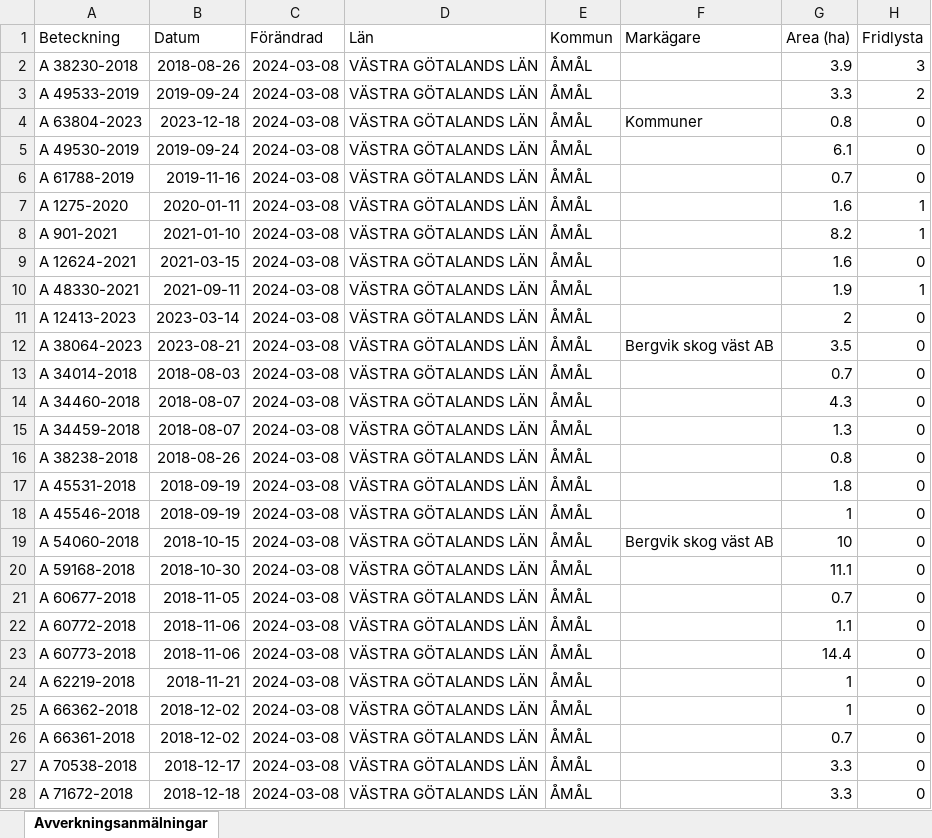
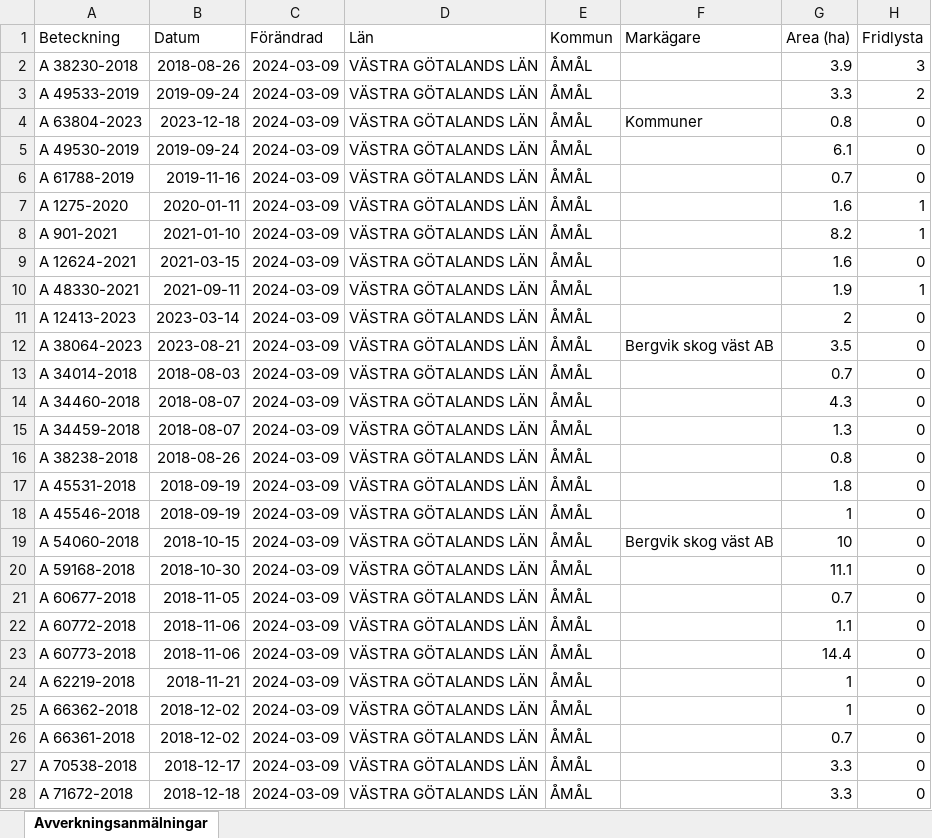
Before and after one commit to klasma/Logging_1492, an Excel workbook: Översikt ÅMÅL.xlsx, sheet Avverkningsanmälningar, drawn as a sheet; only a part is shown; values as stored, in another font and other column widths than the file's, no borders; the diff covers the shown part only; the diff names each change by its address in the sheet, - before the commit and + after, or states it on an @@ line.

```diff
--- a/Översikt ÅMÅL.xlsx (sheet Avverkningsanmälningar)
+++ b/Översikt ÅMÅL.xlsx (sheet Avverkningsanmälningar)
-C2:C28 (Förändrad): 2024-03-08
+C2:C28 (Förändrad): 2024-03-09
```
Also changed, not shown: 388 edited cells elsewhere in this sheet, artfynd/A 12624-2021 artfynd.xlsx, artfynd/A 1275-2020 artfynd.xlsx, 54 other files.
